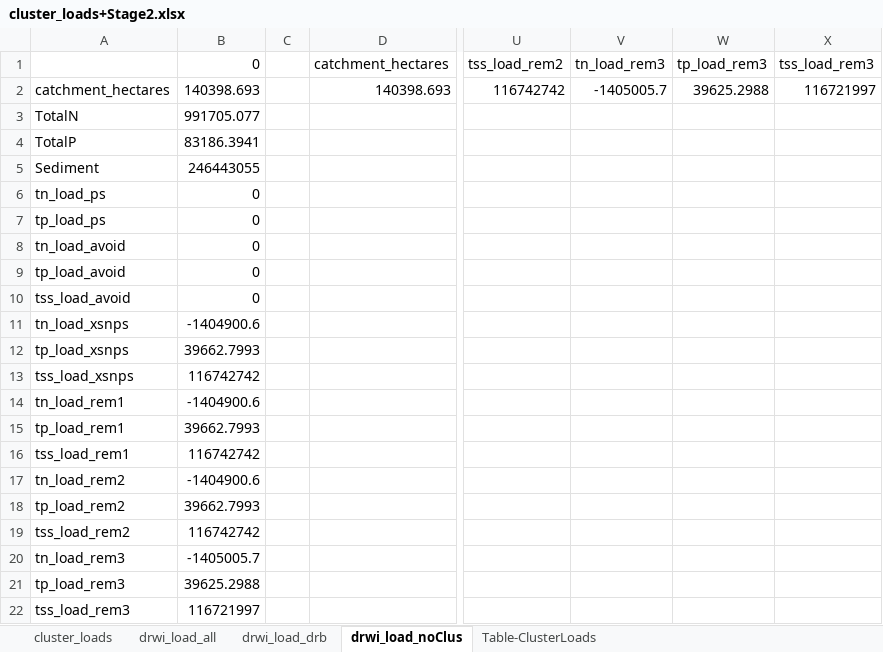
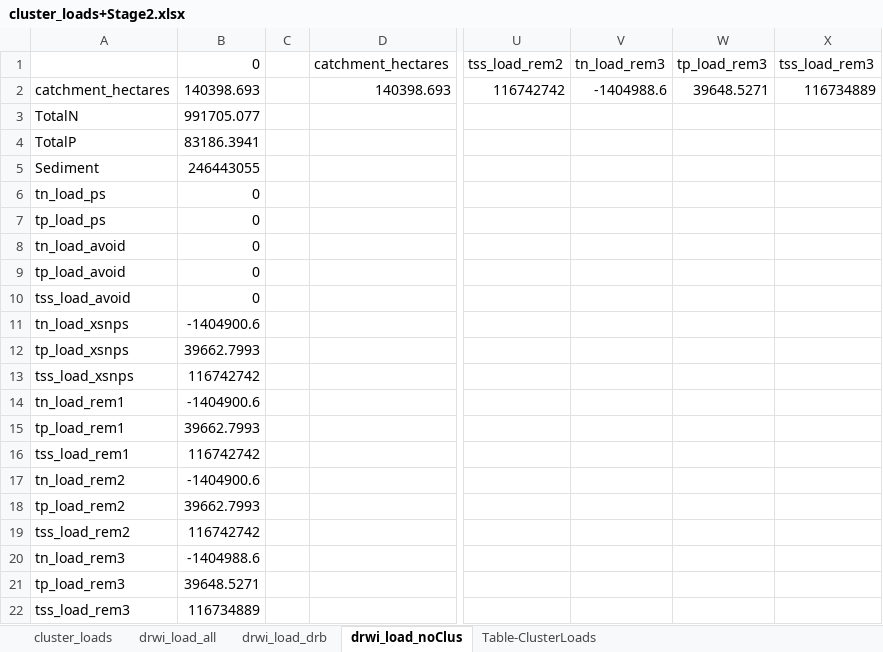
Before and after one commit to WikiWatershed/pollution-assessment, an Excel workbook: stage2/data_output/cluster_loads+Stage2.xlsx, sheet drwi_load_noClus, drawn as a sheet; only a part is shown, gaps mark what is left out; values as stored, in another font and other column widths than the file's, no borders; the diff names each change by its address in the sheet, - before the commit and + after, or states it on an @@ line.

Commit message:
Update cluster_loads+Stage2.xlsx
Missed pasting in additional tables in previous commit.

```diff
--- a/stage2/data_output/cluster_loads+Stage2.xlsx (sheet drwi_load_noClus)
+++ b/stage2/data_output/cluster_loads+Stage2.xlsx (sheet drwi_load_noClus)
-V2 (tn_load_rem3): -1405005.7
+V2 (tn_load_rem3): -1404988.6
-W2 (tp_load_rem3): 39625.2988
+W2 (tp_load_rem3): 39648.5271
-X2 (tss_load_rem3): 116721997
+X2 (tss_load_rem3): 116734889
-B20 (0): -1405005.7
+B20 (0): -1404988.6
-B21 (0): 39625.2988
+B21 (0): 39648.5271
-B22 (0): 116721997
+B22 (0): 116734889
```
Also changed, not shown: sheet Table-ClusterLoads, sheet cluster_loads, sheet drwi_load_all, sheet drwi_load_drb, hidden cells.
